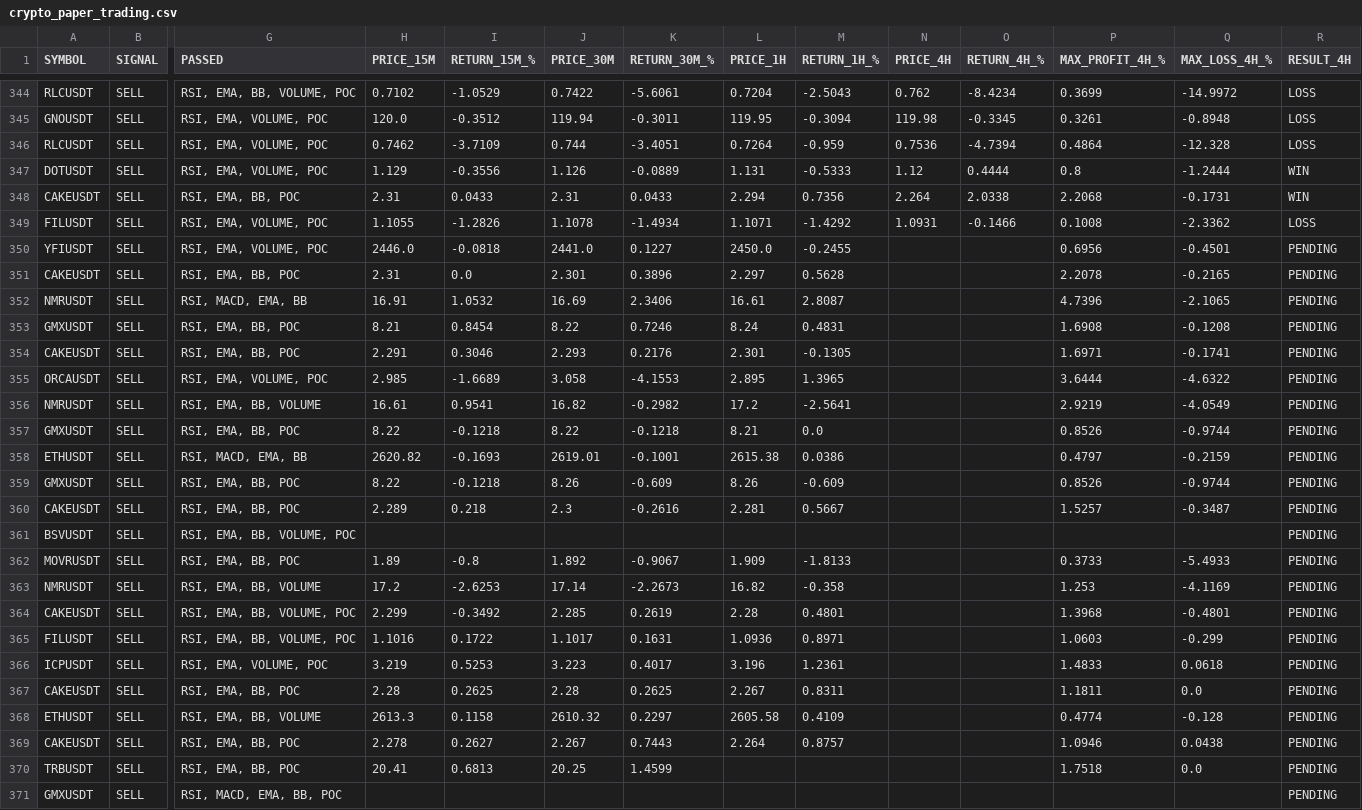
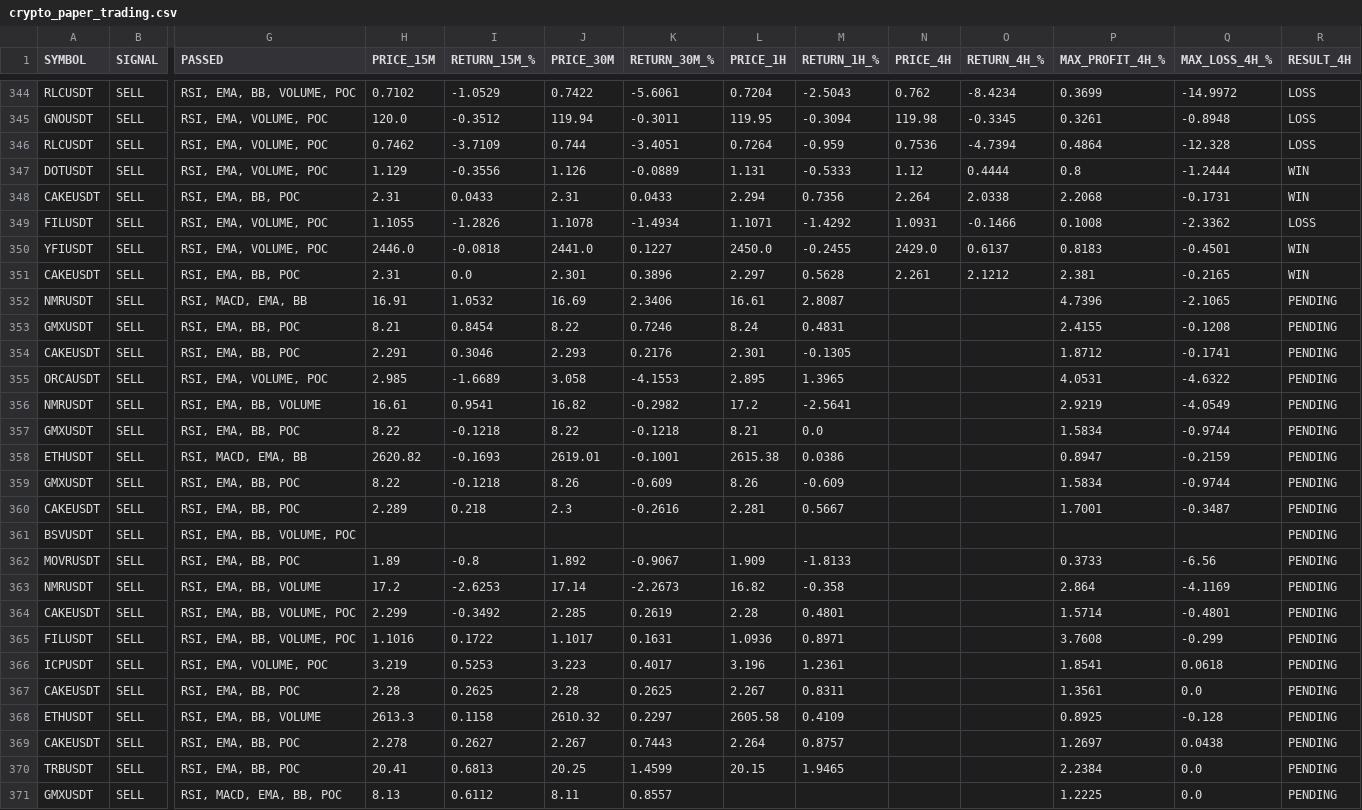
Before and after one commit to jharajesh1210/crypto-early-scanner, a CSV file: crypto_paper_trading.csv, drawn as a sheet; only a part is shown, gaps mark what is left out; the diff covers the shown part only; the diff names each change by its address in the sheet, - before the commit and + after, or states it on an @@ line.

```diff
--- a/crypto_paper_trading.csv
+++ b/crypto_paper_trading.csv
-N350 (PRICE_4H): (empty)
+N350 (PRICE_4H): 2429.0
-O350 (RETURN_4H_%): (empty)
+O350 (RETURN_4H_%): 0.6137
-P350 (MAX_PROFIT_4H_%): 0.6956
+P350 (MAX_PROFIT_4H_%): 0.8183
-R350:R351 (RESULT_4H): PENDING
+R350:R351 (RESULT_4H): WIN
-N351 (PRICE_4H): (empty)
+N351 (PRICE_4H): 2.261
-O351 (RETURN_4H_%): (empty)
+O351 (RETURN_4H_%): 2.1212
-P351 (MAX_PROFIT_4H_%): 2.2078
+P351 (MAX_PROFIT_4H_%): 2.381
-P353 (MAX_PROFIT_4H_%): 1.6908
+P353 (MAX_PROFIT_4H_%): 2.4155
-P354 (MAX_PROFIT_4H_%): 1.6971
+P354 (MAX_PROFIT_4H_%): 1.8712
-P355 (MAX_PROFIT_4H_%): 3.6444
+P355 (MAX_PROFIT_4H_%): 4.0531
-P357 (MAX_PROFIT_4H_%): 0.8526
+P357 (MAX_PROFIT_4H_%): 1.5834
-P358 (MAX_PROFIT_4H_%): 0.4797
+P358 (MAX_PROFIT_4H_%): 0.8947
-P359 (MAX_PROFIT_4H_%): 0.8526
+P359 (MAX_PROFIT_4H_%): 1.5834
-P360 (MAX_PROFIT_4H_%): 1.5257
+P360 (MAX_PROFIT_4H_%): 1.7001
-Q362 (MAX_LOSS_4H_%): -5.4933
+Q362 (MAX_LOSS_4H_%): -6.56
-P363 (MAX_PROFIT_4H_%): 1.253
+P363 (MAX_PROFIT_4H_%): 2.864
-P364 (MAX_PROFIT_4H_%): 1.3968
+P364 (MAX_PROFIT_4H_%): 1.5714
-P365 (MAX_PROFIT_4H_%): 1.0603
+P365 (MAX_PROFIT_4H_%): 3.7608
-P366 (MAX_PROFIT_4H_%): 1.4833
+P366 (MAX_PROFIT_4H_%): 1.8541
-P367 (MAX_PROFIT_4H_%): 1.1811
+P367 (MAX_PROFIT_4H_%): 1.3561
-P368 (MAX_PROFIT_4H_%): 0.4774
+P368 (MAX_PROFIT_4H_%): 0.8925
-P369 (MAX_PROFIT_4H_%): 1.0946
+P369 (MAX_PROFIT_4H_%): 1.2697
-L370 (PRICE_1H): (empty)
+L370 (PRICE_1H): 20.15
-M370 (RETURN_1H_%): (empty)
+M370 (RETURN_1H_%): 1.9465
-P370 (MAX_PROFIT_4H_%): 1.7518
+P370 (MAX_PROFIT_4H_%): 2.2384
-H371 (PRICE_15M): (empty)
+H371 (PRICE_15M): 8.13
-I371 (RETURN_15M_%): (empty)
+I371 (RETURN_15M_%): 0.6112
-J371 (PRICE_30M): (empty)
+J371 (PRICE_30M): 8.11
-K371 (RETURN_30M_%): (empty)
+K371 (RETURN_30M_%): 0.8557
-P371 (MAX_PROFIT_4H_%): (empty)
+P371 (MAX_PROFIT_4H_%): 1.2225
-Q371 (MAX_LOSS_4H_%): (empty)
+Q371 (MAX_LOSS_4H_%): 0.0
```
Also changed, not shown: 3 added rows and 12 edited cells elsewhere in this file.
